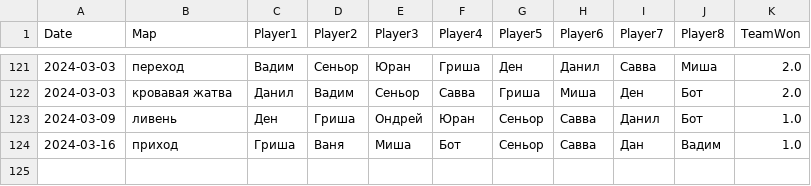
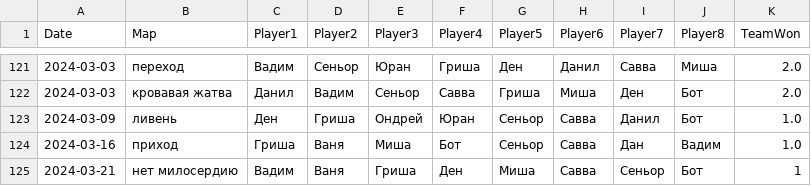
Before and after one commit to aprozo/team_split, a CSV file: datasetNN.csv, drawn as a sheet; only a part is shown, gaps mark what is left out; the diff names each change by its address in the sheet, - before the commit and + after, or states it on an @@ line.

```diff
--- a/datasetNN.csv
+++ b/datasetNN.csv
+row 125: 2024-03-21 | нет милосердию | Вадим | Ваня | Гриша | Ден | Миша | Савва | Сеньор | Бот | 1
```
Also changed, not shown: old_method_dataset.csv, 3 other files.
